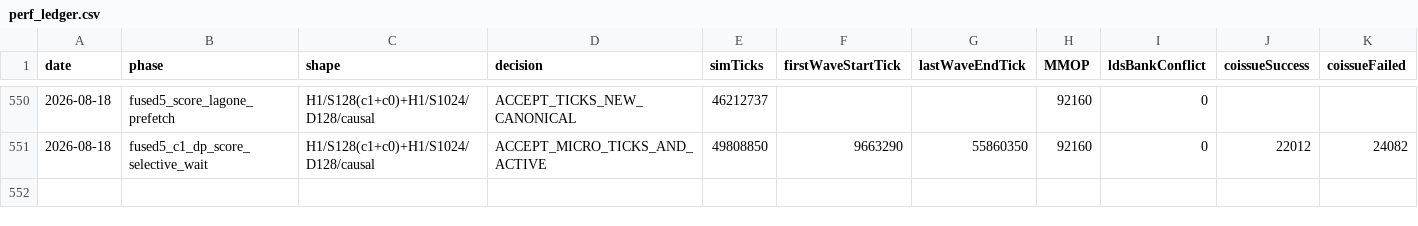
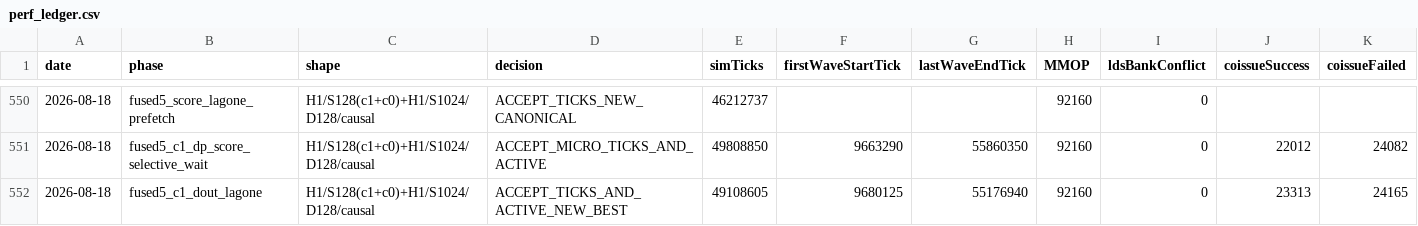
Before and after one commit to AshunFeiyu/flash-attention3, a CSV file: results/perf_ledger.csv, drawn as a sheet; only a part is shown, gaps mark what is left out; rows hold the shown columns only; the diff names each change by its address in the sheet, - before the commit and + after, or states it on an @@ line.

```diff
--- a/results/perf_ledger.csv
+++ b/results/perf_ledger.csv
+row 552: 2026-08-18 | fused5_c1_dout_lagone | H1/S128(c1+c0)+H1/S1024/D128/causal | ACCEPT_TICKS_AND_ACTIVE_NEW_BEST | 49108605 | 9680125 | 55176940 | 92160 | 0 | 23313 | 24165
```
Also changed, not shown: 5 other files.
